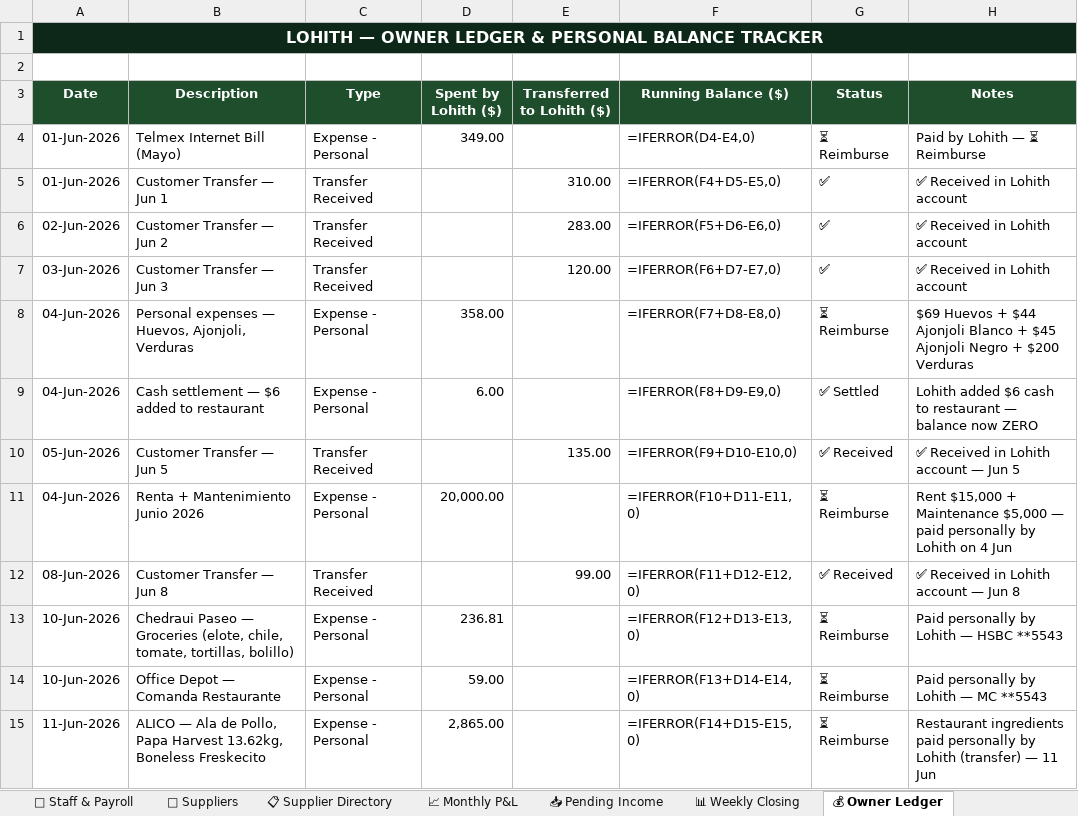
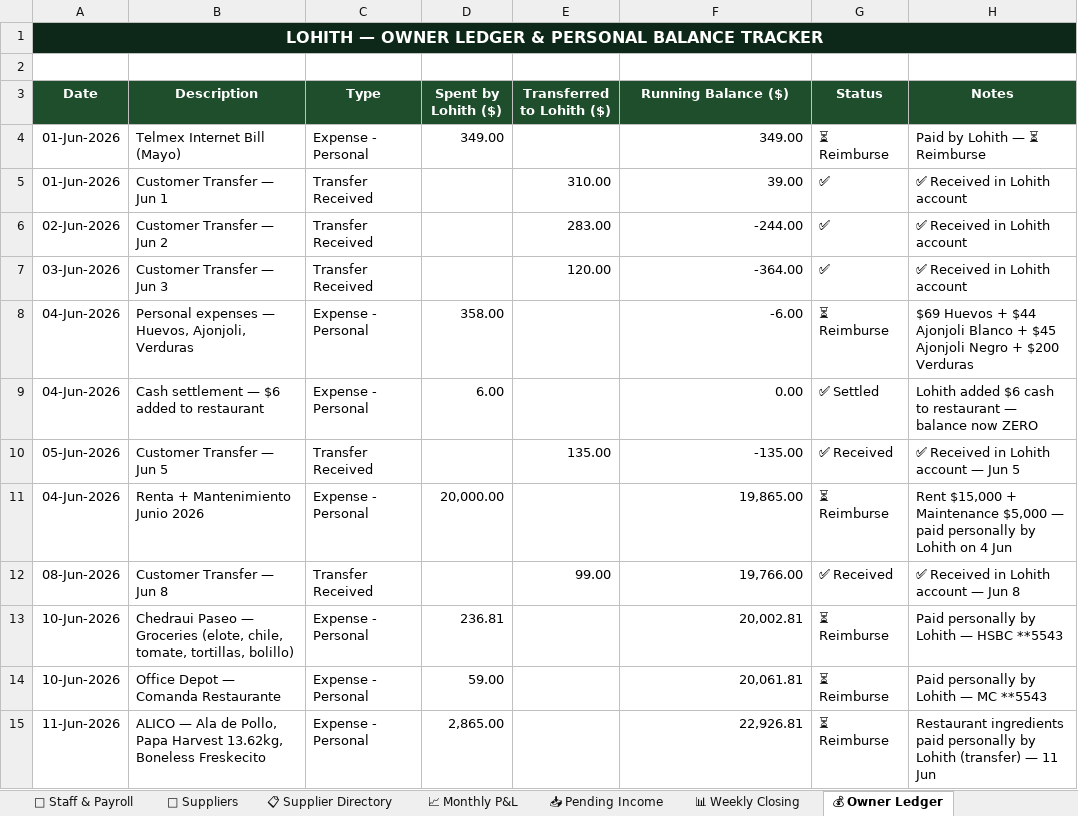
Before and after one commit to mirchimexico-coder/LOKA, an Excel workbook: LOKA_Restaurant_Manager.xlsx, sheet 💰 Owner Ledger, drawn as a sheet; only a part is shown; values as stored, in another font and other column widths than the file's, no borders; formulas without a stored value are shown as written; the diff covers the shown part only; the diff names each change by its address in the sheet, - before the commit and + after, or states it on an @@ line.

```diff
--- a/LOKA_Restaurant_Manager.xlsx (sheet 💰 Owner Ledger)
+++ b/LOKA_Restaurant_Manager.xlsx (sheet 💰 Owner Ledger)
-F4 (Running Balance ($)): =IFERROR(D4-E4,0)
+F4 (Running Balance ($)): 349.00
-F5 (Running Balance ($)): =IFERROR(F4+D5-E5,0)
+F5 (Running Balance ($)): 39.00
-F6 (Running Balance ($)): =IFERROR(F5+D6-E6,0)
+F6 (Running Balance ($)): -244.00
-F7 (Running Balance ($)): =IFERROR(F6+D7-E7,0)
+F7 (Running Balance ($)): -364.00
-F8 (Running Balance ($)): =IFERROR(F7+D8-E8,0)
+F8 (Running Balance ($)): -6.00
-F9 (Running Balance ($)): =IFERROR(F8+D9-E9,0)
+F9 (Running Balance ($)): 0.00
-F10 (Running Balance ($)): =IFERROR(F9+D10-E10,0)
+F10 (Running Balance ($)): -135.00
-F11 (Running Balance ($)): =IFERROR(F10+D11-E11,0)
+F11 (Running Balance ($)): 19,865.00
-F12 (Running Balance ($)): =IFERROR(F11+D12-E12,0)
+F12 (Running Balance ($)): 19,766.00
-F13 (Running Balance ($)): =IFERROR(F12+D13-E13,0)
+F13 (Running Balance ($)): 20,002.81
-F14 (Running Balance ($)): =IFERROR(F13+D14-E14,0)
+F14 (Running Balance ($)): 20,061.81
-F15 (Running Balance ($)): =IFERROR(F14+D15-E15,0)
+F15 (Running Balance ($)): 22,926.81
```
Also changed, not shown: 1 added row, 1 removed row and 10 edited cells elsewhere in this sheet, sheet 📊 Dashboard, sheet 📅 Daily Log, sheet Capital & Ownership, sheet 👥 Staff & Payroll, sheet 📦 Inventory, sheet 💸 Expenses, 3 more sheets, 6 other files.
